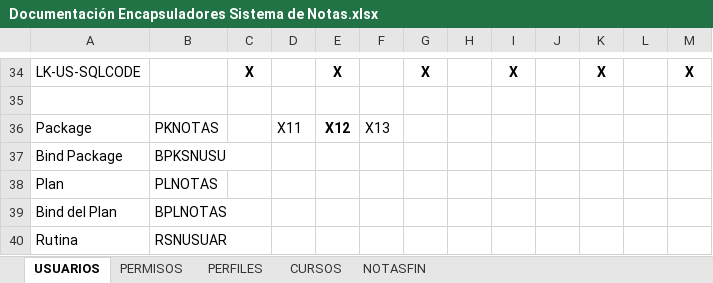
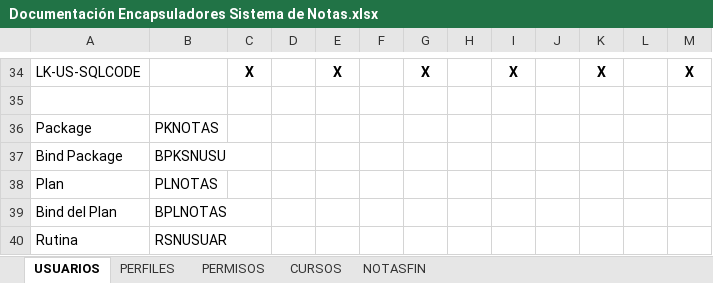
Before and after one commit to pipex56527/MainframeCode-01, an Excel workbook: DOCUMENTOS/Documentación Encapsuladores Sistema de Notas.xlsx, sheet USUARIOS, drawn as a sheet; only a part is shown, gaps mark what is left out; values as stored, in another font and other column widths than the file's, no borders; charts and pictures not drawn; the diff names each change by its address in the sheet, - before the commit and + after, or states it on an @@ line.

```diff
--- a/DOCUMENTOS/Documentación Encapsuladores Sistema de Notas.xlsx (sheet USUARIOS)
+++ b/DOCUMENTOS/Documentación Encapsuladores Sistema de Notas.xlsx (sheet USUARIOS)
@@ sheet tab order changed: USUARIOS | PERFILES | PERMISOS | CURSOS | NOTASFIN @@
-D36: X11
+D36: (empty)
-E36: X12
+E36: (empty)
-F36: X13
+F36: (empty)
```
Also changed, not shown: sheet NOTASFIN, sheet CURSOS, sheet PERFILES, sheet PERMISOS, charts or pictures, 4 other files.
